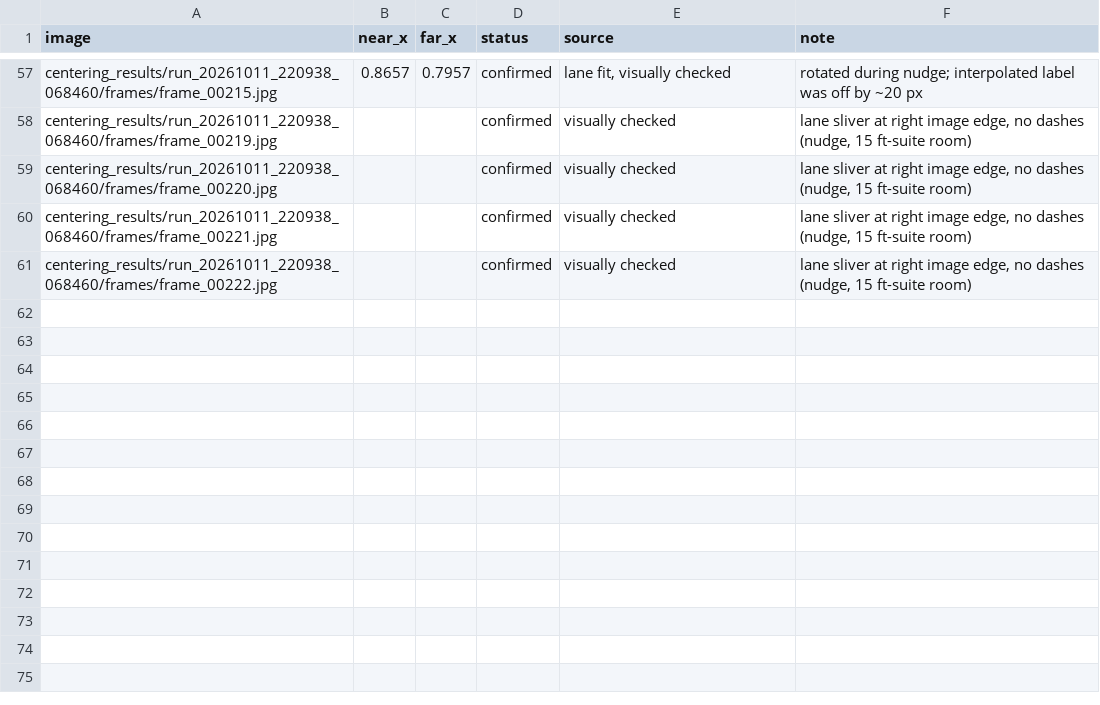
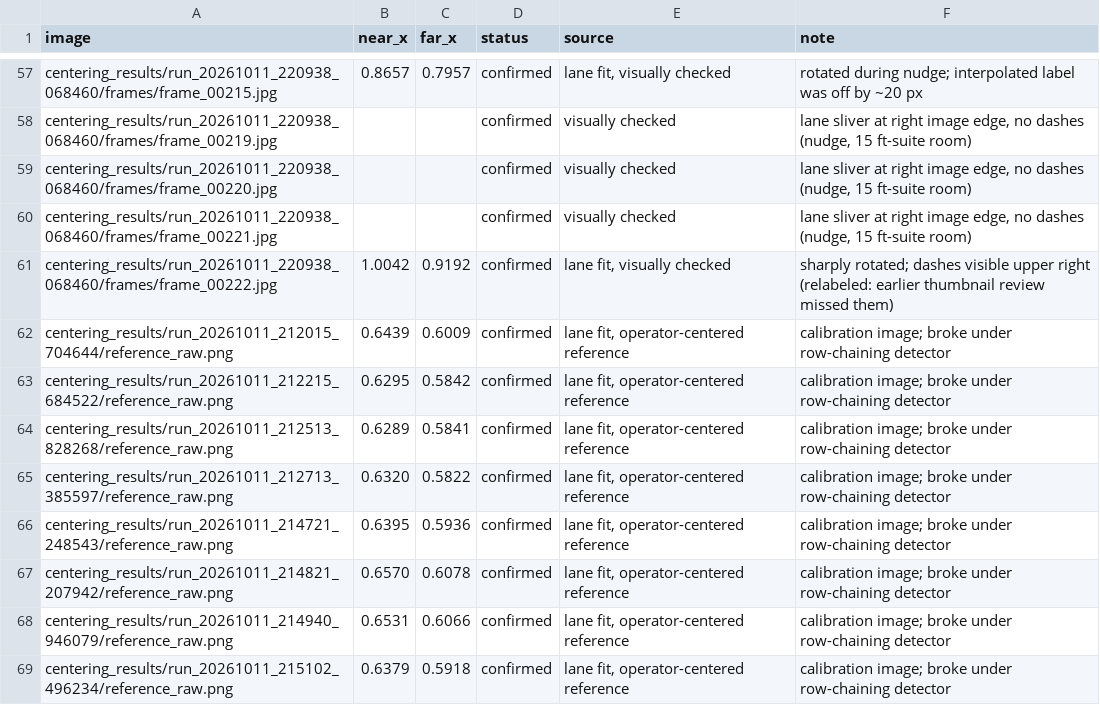
Before and after one commit to matthewjoonlee/Autonomous-Robot, a CSV file: regression/labels.csv, drawn as a sheet; only a part is shown, gaps mark what is left out.

```diff
--- a/regression/labels.csv
+++ b/regression/labels.csv
@@ -60,2 +60,10 @@ centering_results/run_20261011_220938_068460/frames/frame_00220.jpg,,,confirmed,
 centering_results/run_20261011_220938_068460/frames/frame_00221.jpg,,,confirmed,visually checked,"lane sliver at right image edge, no dashes (nudge, 15 ft-suite room)"
-centering_results/run_20261011_220938_068460/frames/frame_00222.jpg,,,confirmed,visually checked,"lane sliver at right image edge, no dashes (nudge, 15 ft-suite room)"
+centering_results/run_20261011_220938_068460/frames/frame_00222.jpg,1.0042,0.9192,confirmed,"lane fit, visually checked",sharply rotated; dashes visible upper right (relabeled: earlier thumbnail review missed them)
+centering_results/run_20261011_212015_704644/reference_raw.png,0.6439,0.6009,confirmed,"lane fit, operator-centered reference",calibration image; broke under row-chaining detector
+centering_results/run_20261011_212215_684522/reference_raw.png,0.6295,0.5842,confirmed,"lane fit, operator-centered reference",calibration image; broke under row-chaining detector
+centering_results/run_20261011_212513_828268/reference_raw.png,0.6289,0.5841,confirmed,"lane fit, operator-centered reference",calibration image; broke under row-chaining detector
+centering_results/run_20261011_212713_385597/reference_raw.png,0.6320,0.5822,confirmed,"lane fit, operator-centered reference",calibration image; broke under row-chaining detector
+centering_results/run_20261011_214721_248543/reference_raw.png,0.6395,0.5936,confirmed,"lane fit, operator-centered reference",calibration image; broke under row-chaining detector
+centering_results/run_20261011_214821_207942/reference_raw.png,0.6570,0.6078,confirmed,"lane fit, operator-centered reference",calibration image; broke under row-chaining detector
+centering_results/run_20261011_214940_946079/reference_raw.png,0.6531,0.6066,confirmed,"lane fit, operator-centered reference",calibration image; broke under row-chaining detector
+centering_results/run_20261011_215102_496234/reference_raw.png,0.6379,0.5918,confirmed,"lane fit, operator-centered reference",calibration image; broke under row-chaining detector
```
Also changed, not shown: 4 other files.
